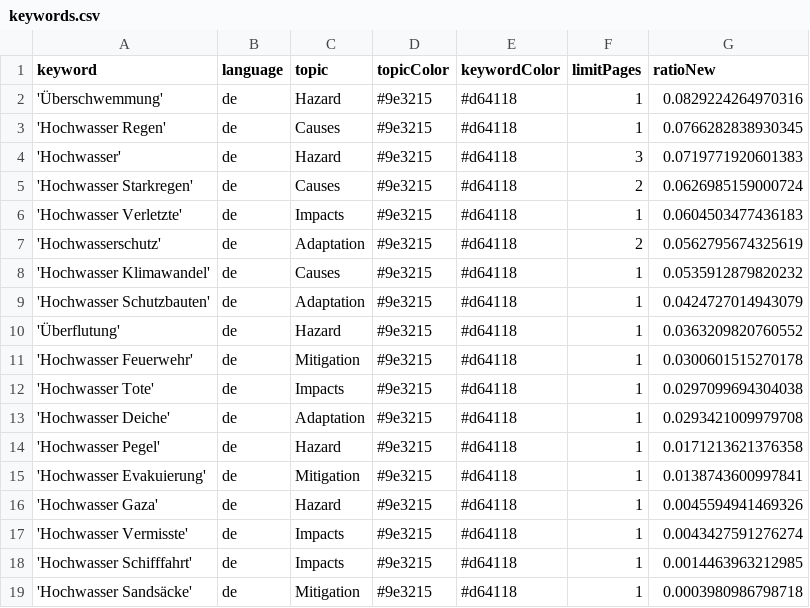
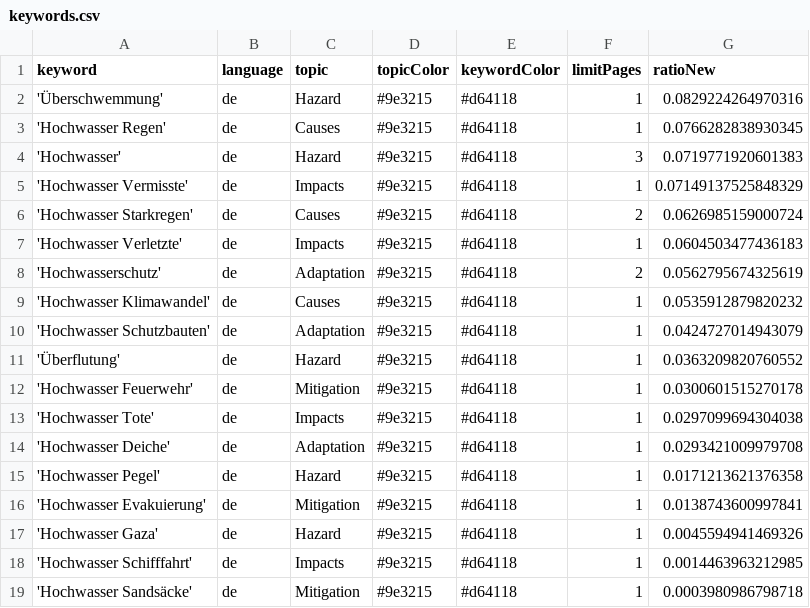
Before and after one commit to JoPhi24-news/floodIsComing, a CSV file: keywords.csv, drawn as a sheet; removed rows and columns are numbered as before the commit, all else as after; the diff names each change by its address in the sheet, - before the commit and + after, or states it on an @@ line.

```diff
--- a/keywords.csv
+++ b/keywords.csv
+row 5: 'Hochwasser Vermisste' | de | Impacts | #9e3215 | #d64118 | 1 | 0.07149137525848329
-row 17: 'Hochwasser Vermisste' | de | Impacts | #9e3215 | #d64118 | 1 | 0.0043427591276274
```
Also changed, not shown: csv/news_2026_06.csv.
